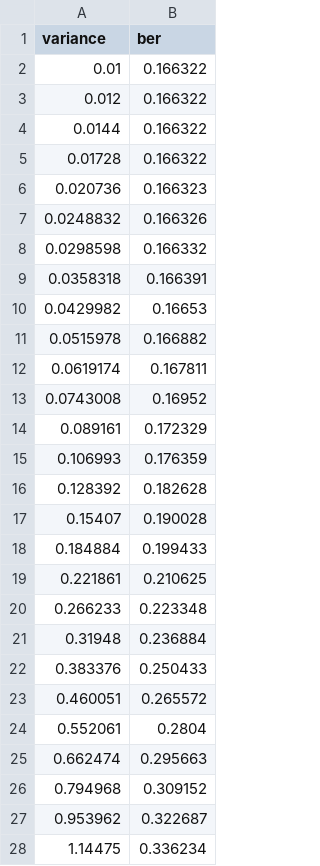
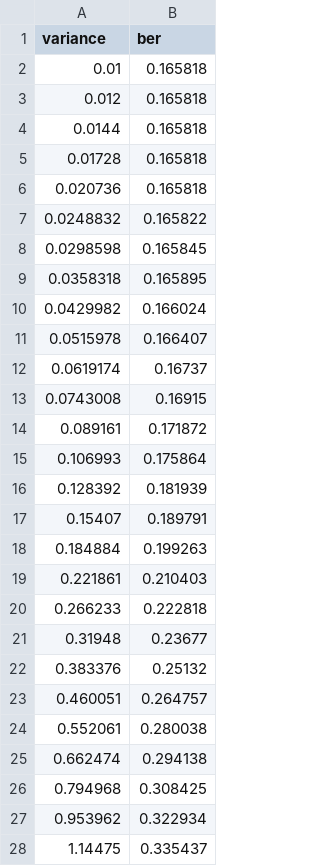
Before and after one commit to Bambuchachkin/IMPULS_2026, a CSV file: Task_2(QAM)/CSV/ber_variance_4.csv, drawn as a sheet; only a part is shown; the diff covers the shown part only.

```diff
--- a/Task_2(QAM)/CSV/ber_variance_4.csv
+++ b/Task_2(QAM)/CSV/ber_variance_4.csv
@@ -1,28 +1,28 @@
 variance,ber
-0.01,0.166322
-0.012,0.166322
-0.0144,0.166322
-0.01728,0.166322
-0.020736,0.166323
-0.0248832,0.166326
-0.0298598,0.166332
-0.0358318,0.166391
-0.0429982,0.16653
-0.0515978,0.166882
-0.0619174,0.167811
-0.0743008,0.16952
-0.089161,0.172329
-0.106993,0.176359
-0.128392,0.182628
-0.15407,0.190028
-0.184884,0.199433
-0.221861,0.210625
-0.266233,0.223348
-0.31948,0.236884
-0.383376,0.250433
-0.460051,0.265572
-0.552061,0.2804
-0.662474,0.295663
-0.794968,0.309152
-0.953962,0.322687
-1.14475,0.336234
+0.01,0.165818
+0.012,0.165818
+0.0144,0.165818
+0.01728,0.165818
+0.020736,0.165818
+0.0248832,0.165822
+0.0298598,0.165845
+0.0358318,0.165895
+0.0429982,0.166024
+0.0515978,0.166407
+0.0619174,0.16737
+0.0743008,0.16915
+0.089161,0.171872
+0.106993,0.175864
+0.128392,0.181939
+0.15407,0.189791
+0.184884,0.199263
+0.221861,0.210403
+0.266233,0.222818
+0.31948,0.23677
+0.383376,0.25132
+0.460051,0.264757
+0.552061,0.280038
+0.662474,0.294138
+0.794968,0.308425
+0.953962,0.322934
+1.14475,0.335437
```
Also changed, not shown: 11 edited cells elsewhere in this file, Task_2(QAM)/CSV/ber_variance_16.csv, Task_2(QAM)/CSV/ber_variance_64.csv, 2 other files.
